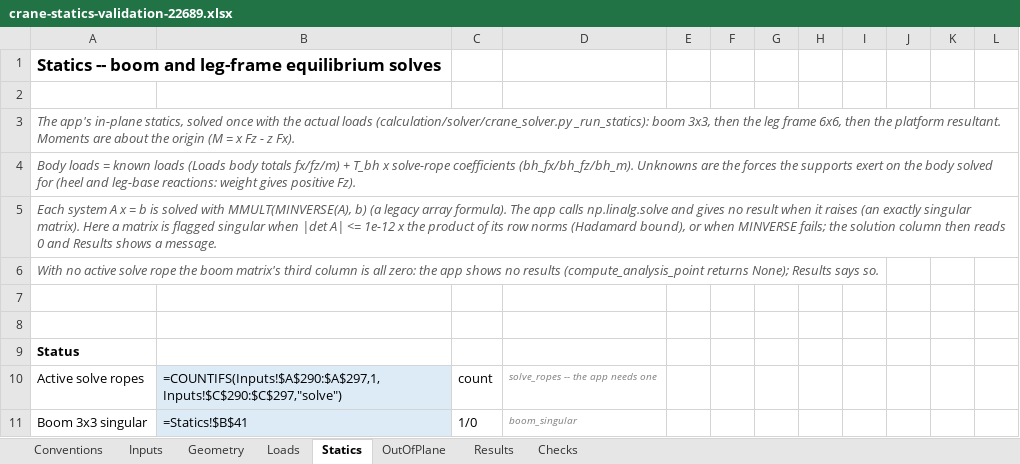
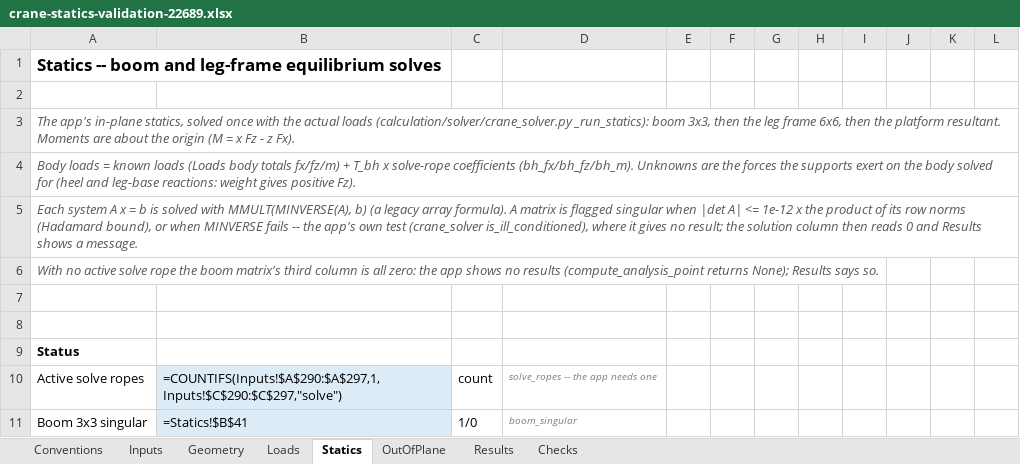
Before and after one commit to bartreef-NOV/crane-statics, an Excel workbook: docs/crane-statics-validation-22689.xlsx, sheet Statics, drawn as a sheet; only a part is shown; values as stored, in another font and other column widths than the file's, no borders; formulas without a stored value are shown as written; the diff names each change by its address in the sheet, - before the commit and + after, or states it on an @@ line.

Commit message:
Guide and reference docstring follow the fixed app; regenerate the 22689 workbook
Remove the resolved quirks (platform Fy/Mx load sign, heel_left as -Y side, two Y-wind
scaling rules) and the stale singular-tolerance note; keep the deferred limits. Update the
reference.py sign conventions, dependency list, no-solve-rope behaviour and re-run recipe.

```diff
--- a/docs/crane-statics-validation-22689.xlsx (sheet Statics)
+++ b/docs/crane-statics-validation-22689.xlsx (sheet Statics)
-A5: …array formula). The app calls np.linalg.solve and gives no result when it raises (an exactly singular matrix). Here a matrix is flagged singular when |det A| <= 1e-12 x the product of its row norms (Hadamard bound), or when MINVERSE fails; the solution…
+A5: …array formula). A matrix is flagged singular when |det A| <= 1e-12 x the product of its row norms (Hadamard bound), or when MINVERSE fails -- the app's own test (crane_solver is_ill_conditioned), where it gives no result; the solution…
```
Also changed, not shown: sheet OutOfPlane, sheet Results, sheet Conventions, sheet Checks, sheet Loads, 2 other files.
